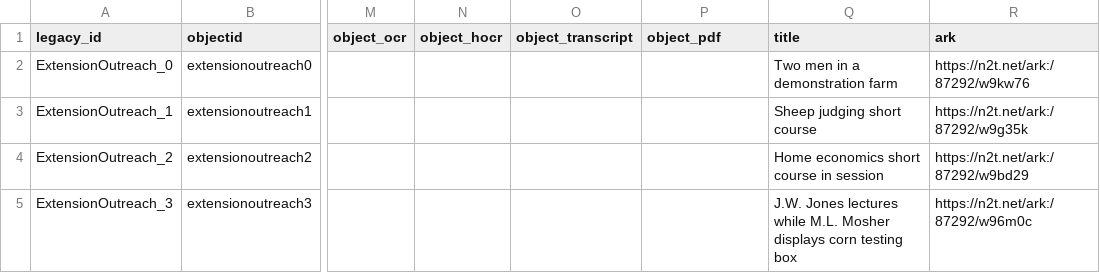
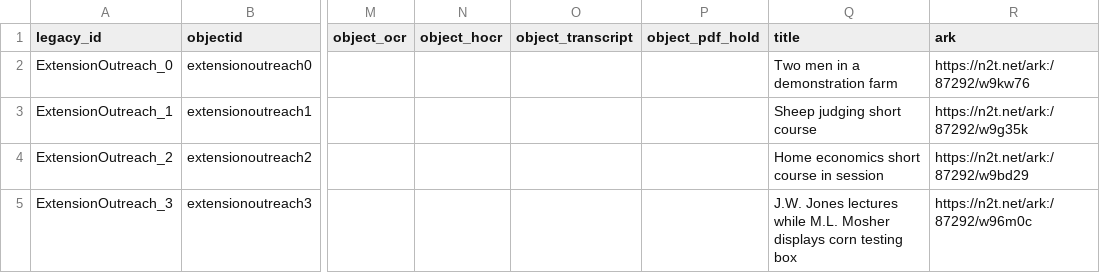
Before and after one commit to isu-digital/digital-collections-template, a CSV file: _data/extensionoutreach.csv, drawn as a sheet; only a part is shown, gaps mark what is left out; the diff names each change by its address in the sheet, - before the commit and + after, or states it on an @@ line.

Commit message:
object_pdf_hold in metadata spreadsheet

```diff
--- a/_data/extensionoutreach.csv
+++ b/_data/extensionoutreach.csv
-P1: object_pdf
+P1: object_pdf_hold
```
